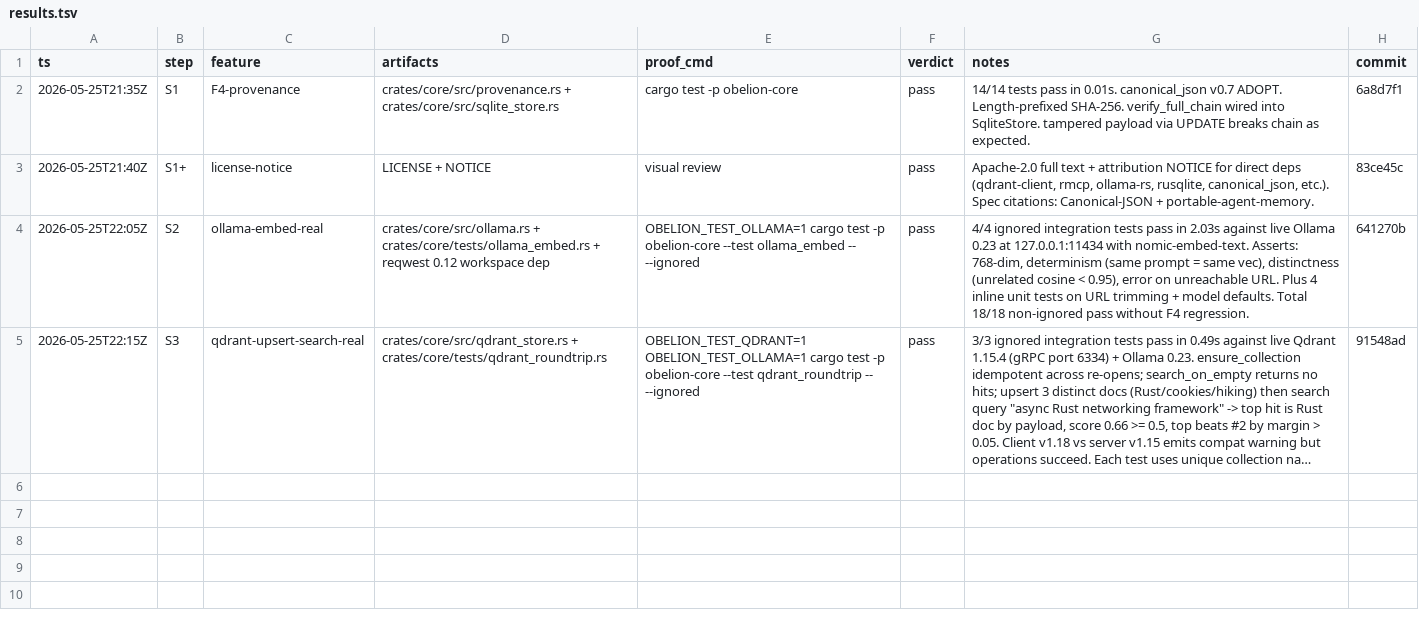
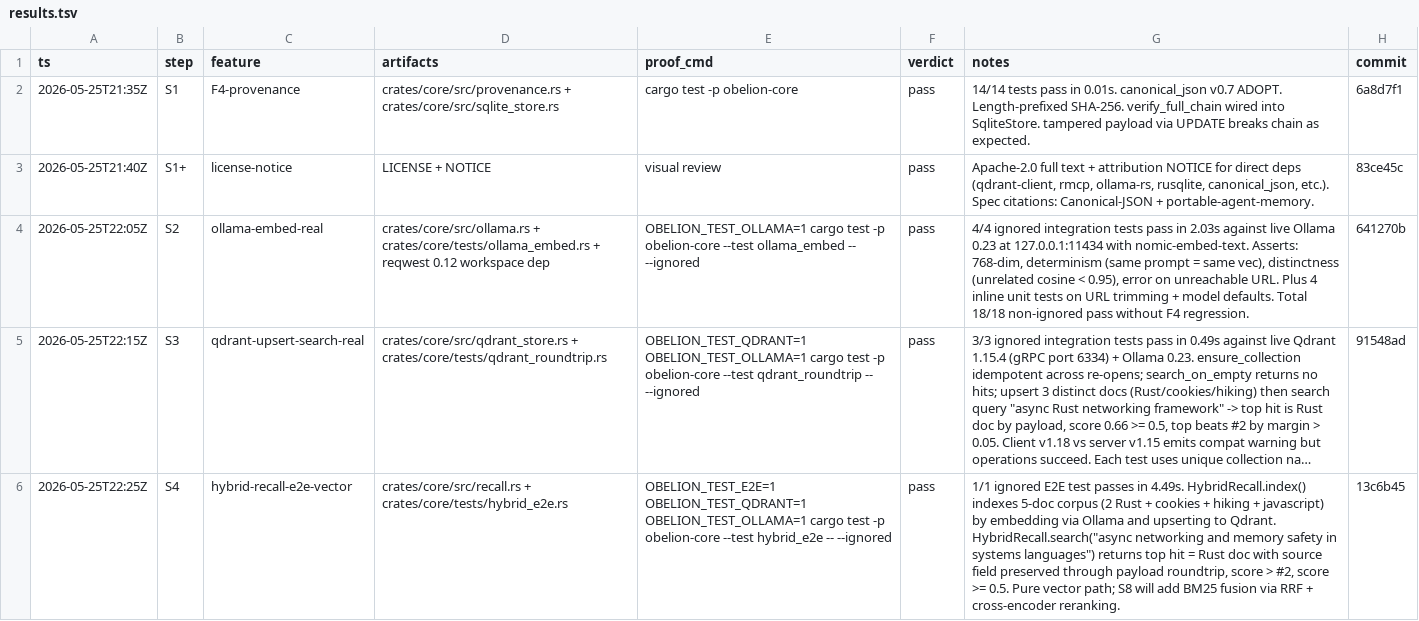
Before and after one commit to antonio-amore-akiki/amore, a TSV file: docs/results.tsv, drawn as a sheet; long unchanged cells end in …; the diff names each change by its address in the sheet, - before the commit and + after, or states it on an @@ line.

```diff
--- a/docs/results.tsv
+++ b/docs/results.tsv
+row 6: 2026-05-25T22:25Z | S4 | hybrid-recall-e2e-vector | crates/core/src/recall.rs + crates/core/tests/hybrid_e2e.rs | OBELION_TEST_E2E=1 OBELION_TEST_QDRANT=1 OBELION_TEST_OLLAMA=1 cargo test -p obelion-core --test hybrid_e2e -- --ignored | pass | 1/1 ignored E2E test passes in 4.49s. HybridRecall.index() indexes 5-doc corpus (2 Rust + cookies + hiking + javascript) by embedding via Ollama and upserting to Qdrant. HybridRecall.search("async networking and memory safety in systems languages") returns top hit = Rust doc with source field preserved through payload roundtrip, score > #2, score >= 0.5. Pure vector path; S8 will add BM25 fusion via RRF + cross-encoder reranking. | 13c6b45
```
